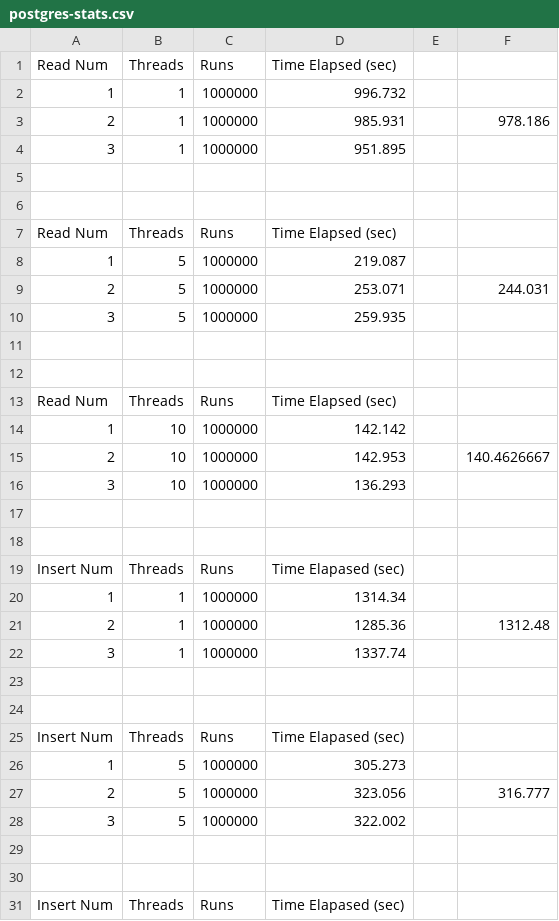
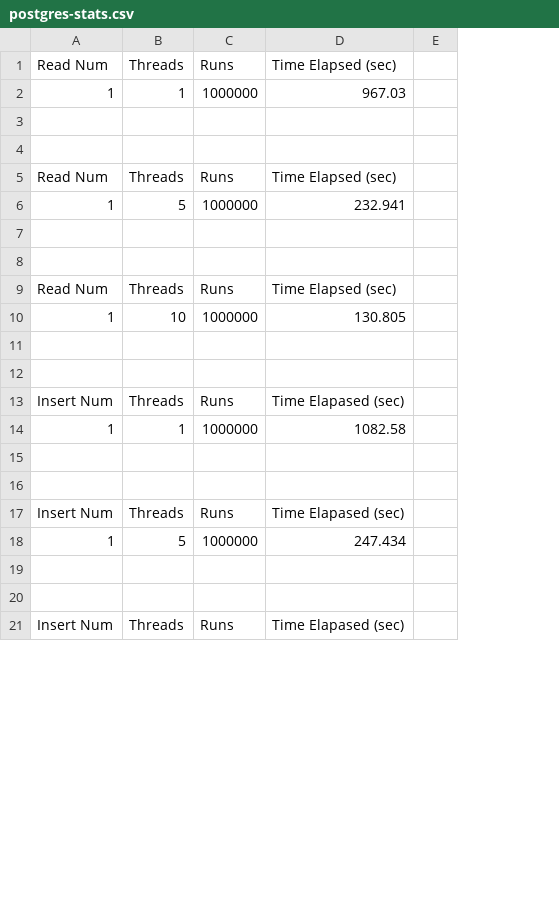
Before and after one commit to jdang4/Benchmarking-DB, a CSV file: stats/2000/1000000/postgres-stats.csv, drawn as a sheet; only a part is shown; removed rows and columns are numbered as before the commit, all else as after; the diff covers the shown part only; the diff names each change by its address in the sheet, - before the commit and + after, or states it on an @@ line.

```diff
--- a/stats/2000/1000000/postgres-stats.csv
+++ b/stats/2000/1000000/postgres-stats.csv
-column F, empty
-D2: 996.732
+D2: 967.03
-row 3: 2 | 1 | 1000000 | 985.931 |  | 978.186
-row 4: 3 | 1 | 1000000 | 951.895
-D6: 219.087
+D6: 232.941
-row 9: 2 | 5 | 1000000 | 253.071 |  | 244.031
-row 10: 3 | 5 | 1000000 | 259.935
-D10: 142.142
+D10: 130.805
-row 15: 2 | 10 | 1000000 | 142.953 |  | 140.4626667
-row 16: 3 | 10 | 1000000 | 136.293
-D14: 1314.34
+D14: 1082.58
-row 21: 2 | 1 | 1000000 | 1285.36 |  | 1312.48
-row 22: 3 | 1 | 1000000 | 1337.74
-D18: 305.273
+D18: 247.434
-row 27: 2 | 5 | 1000000 | 323.056 |  | 316.777
-row 28: 3 | 5 | 1000000 | 322.002
```
Also changed, not shown: 26 removed rows and 13 edited cells elsewhere in this file, stats/10000/1000000/postgres-stats.csv, stats/10000/1000000/redis-stats.csv, 18 other files.
